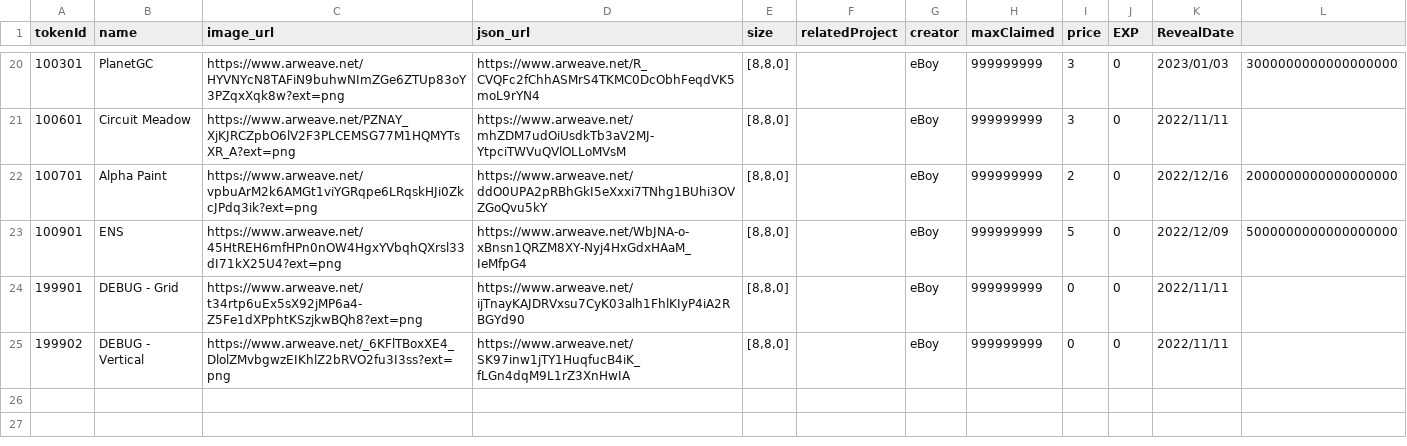
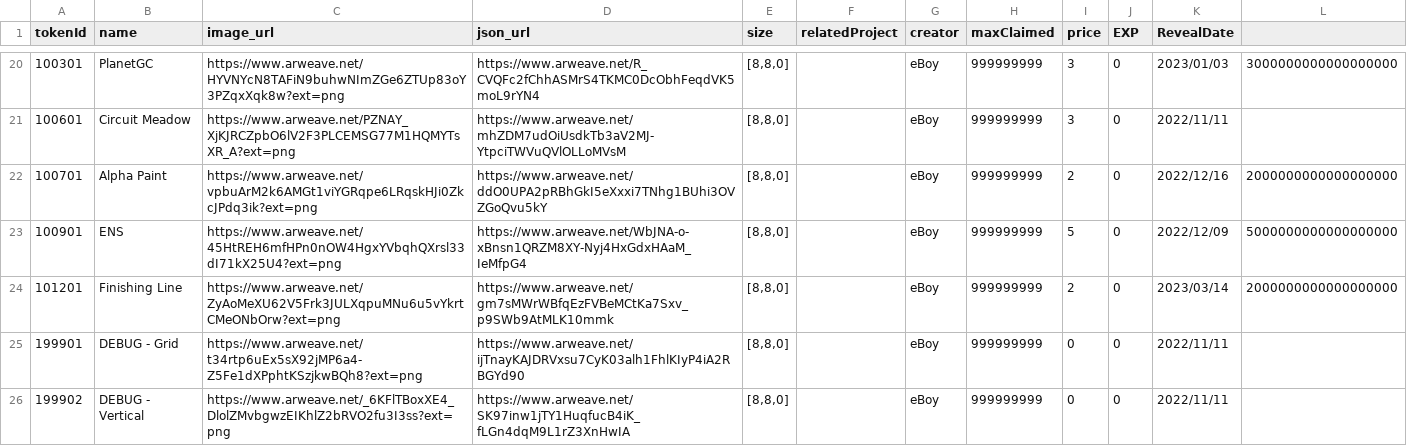
Before and after one commit to PHI-LABS-INC/Polygon-phi-contract, a CSV file: tasks/scripts/csv/setting_wallpaper.csv, drawn as a sheet; only a part is shown, gaps mark what is left out.

```diff
--- a/tasks/scripts/csv/setting_wallpaper.csv
+++ b/tasks/scripts/csv/setting_wallpaper.csv
@@ -23,2 +23,3 @@ tokenId,name,image_url,json_url,size,relatedProject,creator,maxClaimed,price,EXP
 100901,ENS,https://www.arweave.net/45HtREH6mfHPn0nOW4HgxYVbqhQXrsl33dI71kX25U4?ext=png,https://www.arweave.net/WbJNA-o-xBnsn1QRZM8XY-Nyj4HxGdxHAaM_IeMfpG4,"[8,8,0]",,eBoy,999999999,5,0,2022/12/09,5000000000000000000
+101201,Finishing Line,https://www.arweave.net/ZyAoMeXU62V5Frk3JULXqpuMNu6u5vYkrtCMeONbOrw?ext=png,https://www.arweave.net/gm7sMWrWBfqEzFVBeMCtKa7Sxv_p9SWb9AtMLK10mmk,"[8,8,0]",,eBoy,999999999,2,0,2023/03/14,2000000000000000000
 199901,DEBUG - Grid,https://www.arweave.net/t34rtp6uEx5sX92jMP6a4-Z5Fe1dXPphtKSzjkwBQh8?ext=png,https://www.arweave.net/ijTnayKAJDRVxsu7CyK03alh1FhlKIyP4iA2RBGYd90,"[8,8,0]",,eBoy,999999999,0,0,2022/11/11
```
Also changed, not shown: tasks/scripts/csv/setting_baseplate.csv, tasks/scripts/csv/setting_premiumObjects.csv, 1 other file.
